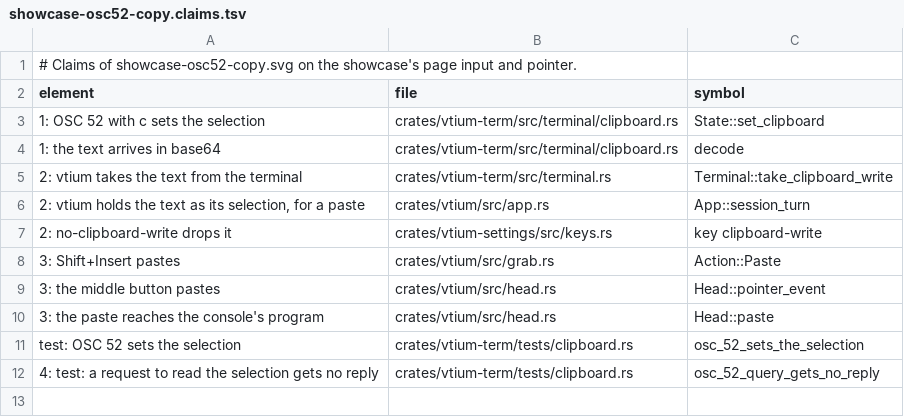
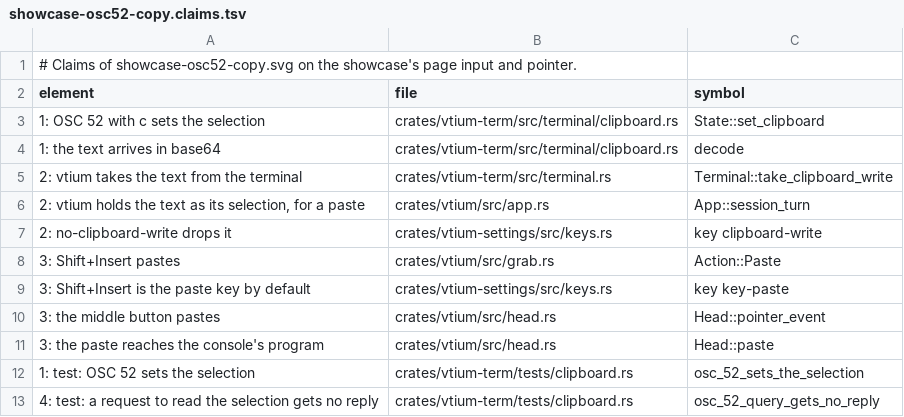
Before and after one commit to vtium/vtium, a TSV file: docs/figures/showcase-osc52-copy.claims.tsv, drawn as a sheet.

```diff
--- a/docs/figures/showcase-osc52-copy.claims.tsv
+++ b/docs/figures/showcase-osc52-copy.claims.tsv
@@ -8,5 +8,6 @@ element	file	symbol
 3: Shift+Insert pastes	crates/vtium/src/grab.rs	Action::Paste
+3: Shift+Insert is the paste key by default	crates/vtium-settings/src/keys.rs	key key-paste
 3: the middle button pastes	crates/vtium/src/head.rs	Head::pointer_event
 3: the paste reaches the console's program	crates/vtium/src/head.rs	Head::paste
-test: OSC 52 sets the selection	crates/vtium-term/tests/clipboard.rs	osc_52_sets_the_selection
+1: test: OSC 52 sets the selection	crates/vtium-term/tests/clipboard.rs	osc_52_sets_the_selection
 4: test: a request to read the selection gets no reply	crates/vtium-term/tests/clipboard.rs	osc_52_query_gets_no_reply
```
Also changed, not shown: docs/figures/showcase-rtl-paragraphs.claims.tsv, 2 other files.
